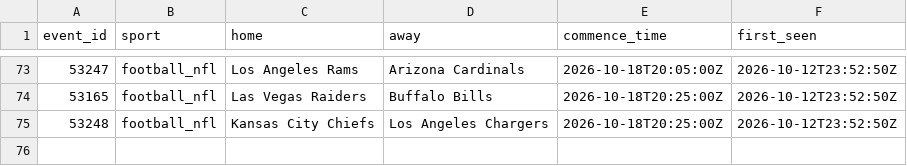
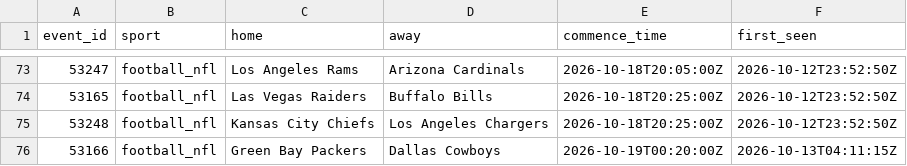
Before and after one commit to zilverest/prop-lab, a CSV file: data/events.csv, drawn as a sheet; only a part is shown, gaps mark what is left out.

```diff
--- a/data/events.csv
+++ b/data/events.csv
@@ -75 +75,2 @@ event_id,sport,home,away,commence_time,first_seen
 53248,football_nfl,Kansas City Chiefs,Los Angeles Chargers,2026-10-18T20:25:00Z,2026-10-12T23:52:50Z
+53166,football_nfl,Green Bay Packers,Dallas Cowboys,2026-10-19T00:20:00Z,2026-10-13T04:11:15Z
```
Also changed, not shown: data/candidates.csv, data/pipeline_health.csv, 5 other files.
